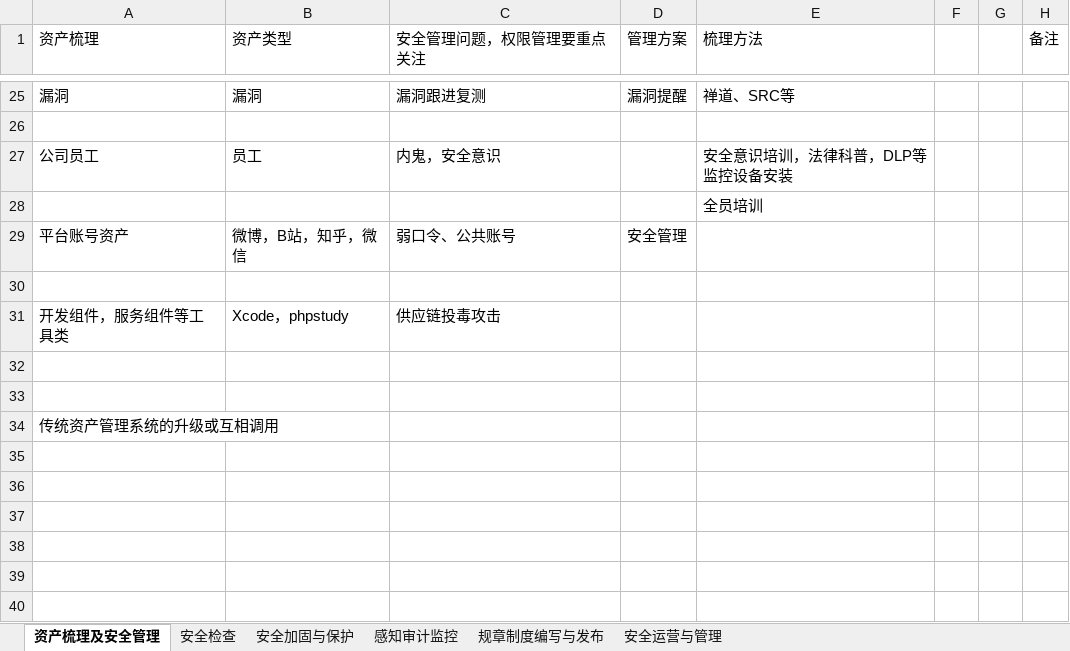
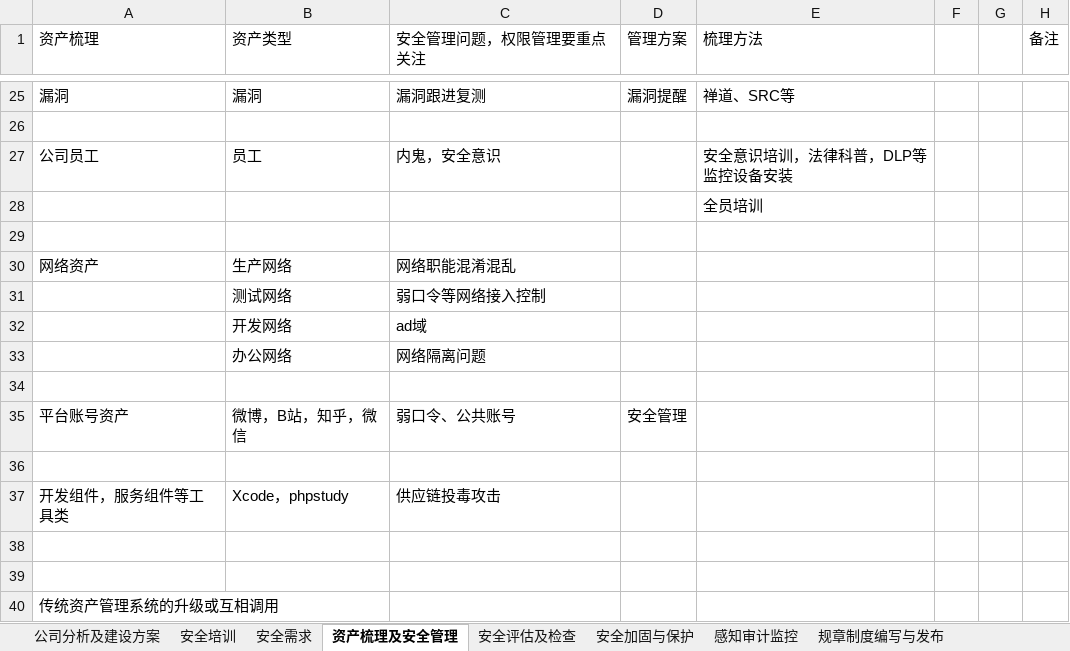
Before and after one commit to scopion/devsecops, an Excel workbook: 安全建设顺序-安全建设第二版.xlsx, sheet 资产梳理及安全管理, drawn as a sheet; only a part is shown, gaps mark what is left out; values as stored, in another font and other column widths than the file's, no borders; the diff names each change by its address in the sheet, - before the commit and + after, or states it on an @@ line.

```diff
--- a/安全建设顺序-安全建设第二版.xlsx (sheet 资产梳理及安全管理)
+++ b/安全建设顺序-安全建设第二版.xlsx (sheet 资产梳理及安全管理)
-sheet tab: 安全检查
+sheet tab: 安全评估及检查
+sheet tab: 公司分析及建设方案
+sheet tab: 安全培训
+sheet tab: 安全需求
+row 29: (empty)
+row 30: 网络资产 | 生产网络 | 网络职能混淆混乱
+row 31:  | 测试网络 | 弱口令等网络接入控制
+row 32:  | 开发网络 | ad域
+row 33:  | 办公网络 | 网络隔离问题
+row 34: (empty)
```
Also changed, not shown: sheet 安全评估及检查, sheet 安全运营与管理, sheet 感知审计监控, other sheet tabs, 数据安全/数据安全系统检查.xlsx, 36 other files.
